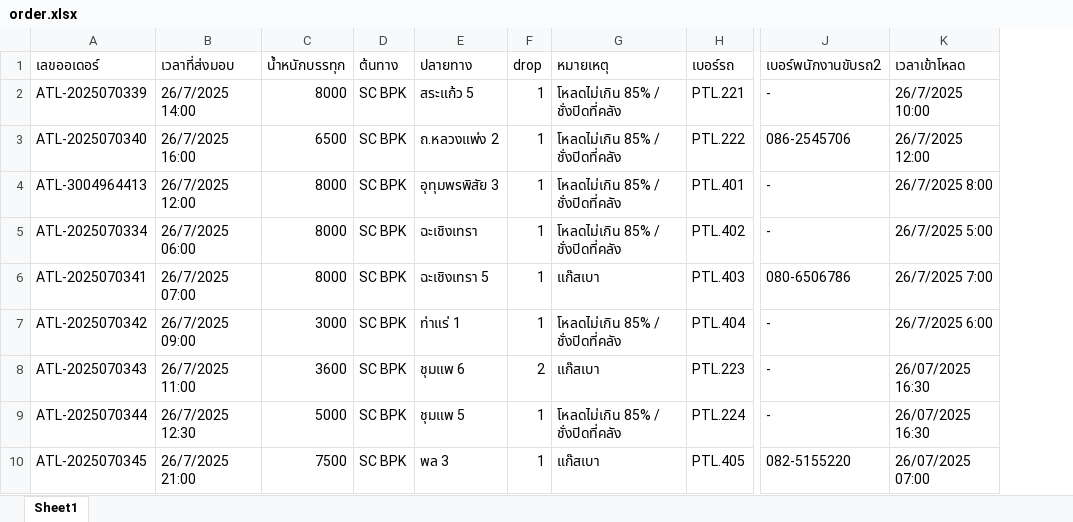
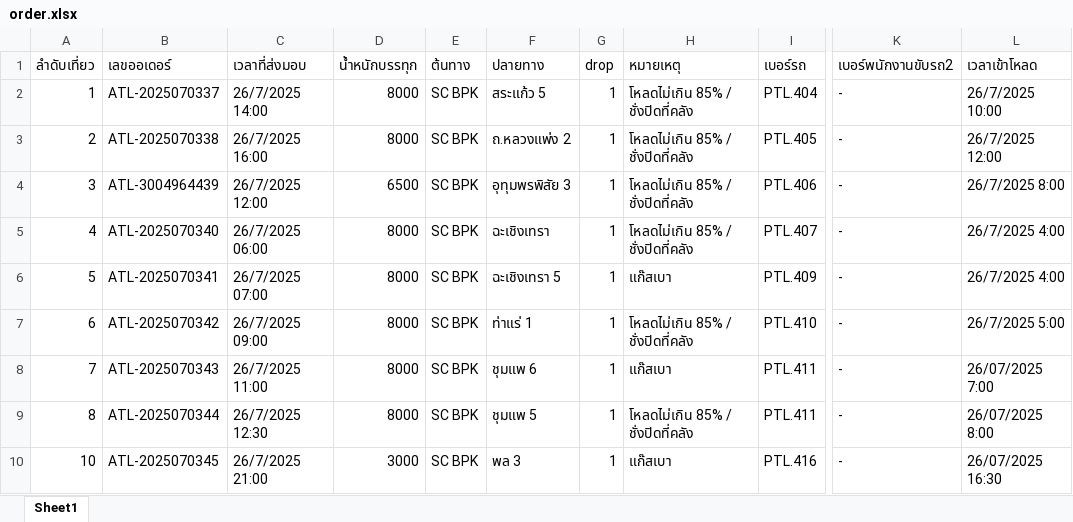
Before and after one commit to nk-n/TMSG-Transport-Management-System-for-Gas, an Excel workbook: public/order.xlsx, sheet Sheet1, drawn as a sheet; only a part is shown, gaps mark what is left out; values as stored, in another font and other column widths than the file's, no borders; addresses are those after the commit; the diff covers the shown part only; the diff names each change by its address in the sheet, - before the commit and + after, or states it on an @@ line.

```diff
--- a/public/order.xlsx (sheet Sheet1)
+++ b/public/order.xlsx (sheet Sheet1)
+column A (ลำดับเที่ยว), rows 2-10: 1 | 2 | 3 | 4 | 5 | 6 | 7 | 8 | 10
-B2 (เลขออเดอร์): ATL-2025070339
+B2 (เลขออเดอร์): ATL-2025070337
-I2 (เบอร์รถ): PTL.221
+I2 (เบอร์รถ): PTL.404
-B3 (เลขออเดอร์): ATL-2025070340
+B3 (เลขออเดอร์): ATL-2025070338
-D3 (น้ำหนักบรรทุก): 6500
+D3 (น้ำหนักบรรทุก): 8000
-I3 (เบอร์รถ): PTL.222
+I3 (เบอร์รถ): PTL.405
-K3 (เบอร์พนักงานขับรถ2): 086-2545706
+K3 (เบอร์พนักงานขับรถ2): -
-B4 (เลขออเดอร์): ATL-3004964413
+B4 (เลขออเดอร์): ATL-3004964439
-D4 (น้ำหนักบรรทุก): 8000
+D4 (น้ำหนักบรรทุก): 6500
-I4 (เบอร์รถ): PTL.401
+I4 (เบอร์รถ): PTL.406
-B5 (เลขออเดอร์): ATL-2025070334
+B5 (เลขออเดอร์): ATL-2025070340
-I5 (เบอร์รถ): PTL.402
+I5 (เบอร์รถ): PTL.407
-L5 (เวลาเข้าโหลด): 26/7/2025 5:00
+L5 (เวลาเข้าโหลด): 26/7/2025 4:00
-I6 (เบอร์รถ): PTL.403
+I6 (เบอร์รถ): PTL.409
-K6 (เบอร์พนักงานขับรถ2): 080-6506786
+K6 (เบอร์พนักงานขับรถ2): -
-L6 (เวลาเข้าโหลด): 26/7/2025 7:00
+L6 (เวลาเข้าโหลด): 26/7/2025 4:00
-D7 (น้ำหนักบรรทุก): 3000
+D7 (น้ำหนักบรรทุก): 8000
-I7 (เบอร์รถ): PTL.404
+I7 (เบอร์รถ): PTL.410
-L7 (เวลาเข้าโหลด): 26/7/2025 6:00
+L7 (เวลาเข้าโหลด): 26/7/2025 5:00
-D8 (น้ำหนักบรรทุก): 3600
+D8 (น้ำหนักบรรทุก): 8000
-G8 (drop): 2
+G8 (drop): 1
-I8 (เบอร์รถ): PTL.223
+I8 (เบอร์รถ): PTL.411
-L8 (เวลาเข้าโหลด): 26/07/2025 16:30
+L8 (เวลาเข้าโหลด): 26/07/2025 7:00
-D9 (น้ำหนักบรรทุก): 5000
+D9 (น้ำหนักบรรทุก): 8000
-I9 (เบอร์รถ): PTL.224
+I9 (เบอร์รถ): PTL.411
-L9 (เวลาเข้าโหลด): 26/07/2025 16:30
+L9 (เวลาเข้าโหลด): 26/07/2025 8:00
-D10 (น้ำหนักบรรทุก): 7500
+D10 (น้ำหนักบรรทุก): 3000
-I10 (เบอร์รถ): PTL.405
+I10 (เบอร์รถ): PTL.416
-K10 (เบอร์พนักงานขับรถ2): 082-5155220
+K10 (เบอร์พนักงานขับรถ2): -
-L10 (เวลาเข้าโหลด): 26/07/2025 07:00
+L10 (เวลาเข้าโหลด): 26/07/2025 16:30
```
Also changed, not shown: 1 added row and 39 edited cells elsewhere in this sheet, 10 other files.
